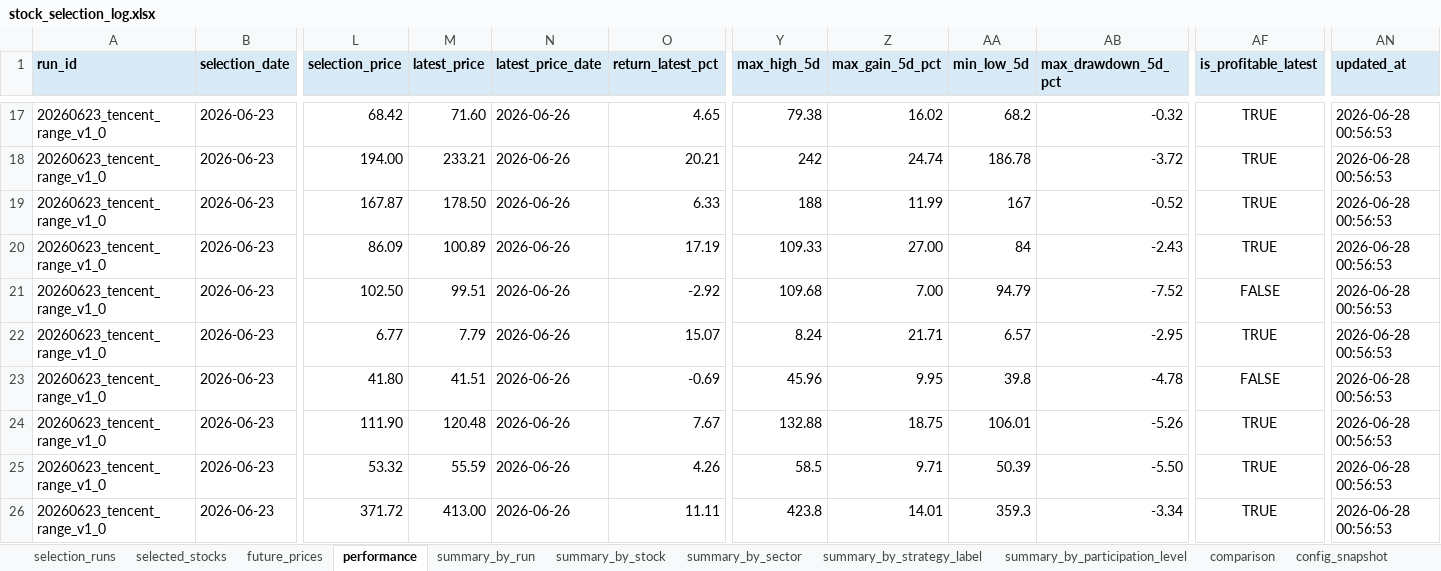
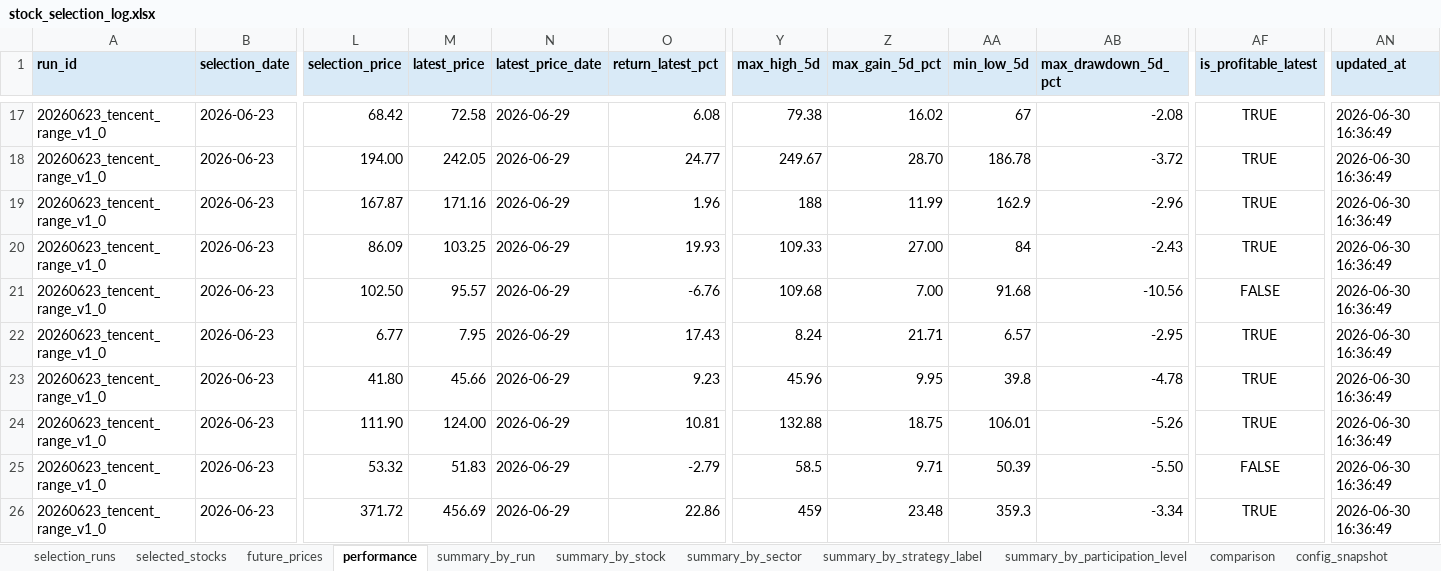
Before and after one commit to Lili-big/BullFarm, an Excel workbook: data/validation/output/stock_selection_log.xlsx, sheet performance, drawn as a sheet; only a part is shown, gaps mark what is left out; values as stored, in another font and other column widths than the file's, no borders; conditional formats not drawn; the diff covers the shown part only; the diff names each change by its address in the sheet, - before the commit and + after, or states it on an @@ line.

```diff
--- a/data/validation/output/stock_selection_log.xlsx (sheet performance)
+++ b/data/validation/output/stock_selection_log.xlsx (sheet performance)
-M17 (latest_price): 71.60
+M17 (latest_price): 72.58
-N17:N26 (latest_price_date): 2026-06-26
+N17:N26 (latest_price_date): 2026-06-29
-O17 (return_latest_pct): 4.65
+O17 (return_latest_pct): 6.08
-AA17 (min_low_5d): 68.2
+AA17 (min_low_5d): 67
-AB17 (max_drawdown_5d_pct): -0.32
+AB17 (max_drawdown_5d_pct): -2.08
-AN17:AN26 (updated_at): 2026-06-28 00:56:53
+AN17:AN26 (updated_at): 2026-06-30 16:36:49
-M18 (latest_price): 233.21
+M18 (latest_price): 242.05
-O18 (return_latest_pct): 20.21
+O18 (return_latest_pct): 24.77
-Y18 (max_high_5d): 242
+Y18 (max_high_5d): 249.67
-Z18 (max_gain_5d_pct): 24.74
+Z18 (max_gain_5d_pct): 28.70
-M19 (latest_price): 178.50
+M19 (latest_price): 171.16
-O19 (return_latest_pct): 6.33
+O19 (return_latest_pct): 1.96
-AA19 (min_low_5d): 167
+AA19 (min_low_5d): 162.9
-AB19 (max_drawdown_5d_pct): -0.52
+AB19 (max_drawdown_5d_pct): -2.96
-M20 (latest_price): 100.89
+M20 (latest_price): 103.25
-O20 (return_latest_pct): 17.19
+O20 (return_latest_pct): 19.93
-M21 (latest_price): 99.51
+M21 (latest_price): 95.57
-O21 (return_latest_pct): -2.92
+O21 (return_latest_pct): -6.76
-AA21 (min_low_5d): 94.79
+AA21 (min_low_5d): 91.68
-AB21 (max_drawdown_5d_pct): -7.52
+AB21 (max_drawdown_5d_pct): -10.56
-M22 (latest_price): 7.79
+M22 (latest_price): 7.95
-O22 (return_latest_pct): 15.07
+O22 (return_latest_pct): 17.43
-M23 (latest_price): 41.51
+M23 (latest_price): 45.66
-O23 (return_latest_pct): -0.69
+O23 (return_latest_pct): 9.23
-AF23 (is_profitable_latest): FALSE
+AF23 (is_profitable_latest): TRUE
-M24 (latest_price): 120.48
+M24 (latest_price): 124.00
-O24 (return_latest_pct): 7.67
+O24 (return_latest_pct): 10.81
-M25 (latest_price): 55.59
+M25 (latest_price): 51.83
-O25 (return_latest_pct): 4.26
+O25 (return_latest_pct): -2.79
-AF25 (is_profitable_latest): TRUE
+AF25 (is_profitable_latest): FALSE
-M26 (latest_price): 413.00
+M26 (latest_price): 456.69
-O26 (return_latest_pct): 11.11
+O26 (return_latest_pct): 22.86
-Y26 (max_high_5d): 423.8
+Y26 (max_high_5d): 459
-Z26 (max_gain_5d_pct): 14.01
+Z26 (max_gain_5d_pct): 23.48
```
Also changed, not shown: 768 edited cells elsewhere in this sheet, sheet future_prices, sheet summary_by_stock, sheet summary_by_strategy_label, sheet summary_by_run, sheet summary_by_participation_level, sheet summary_by_sector, 35 other files.
